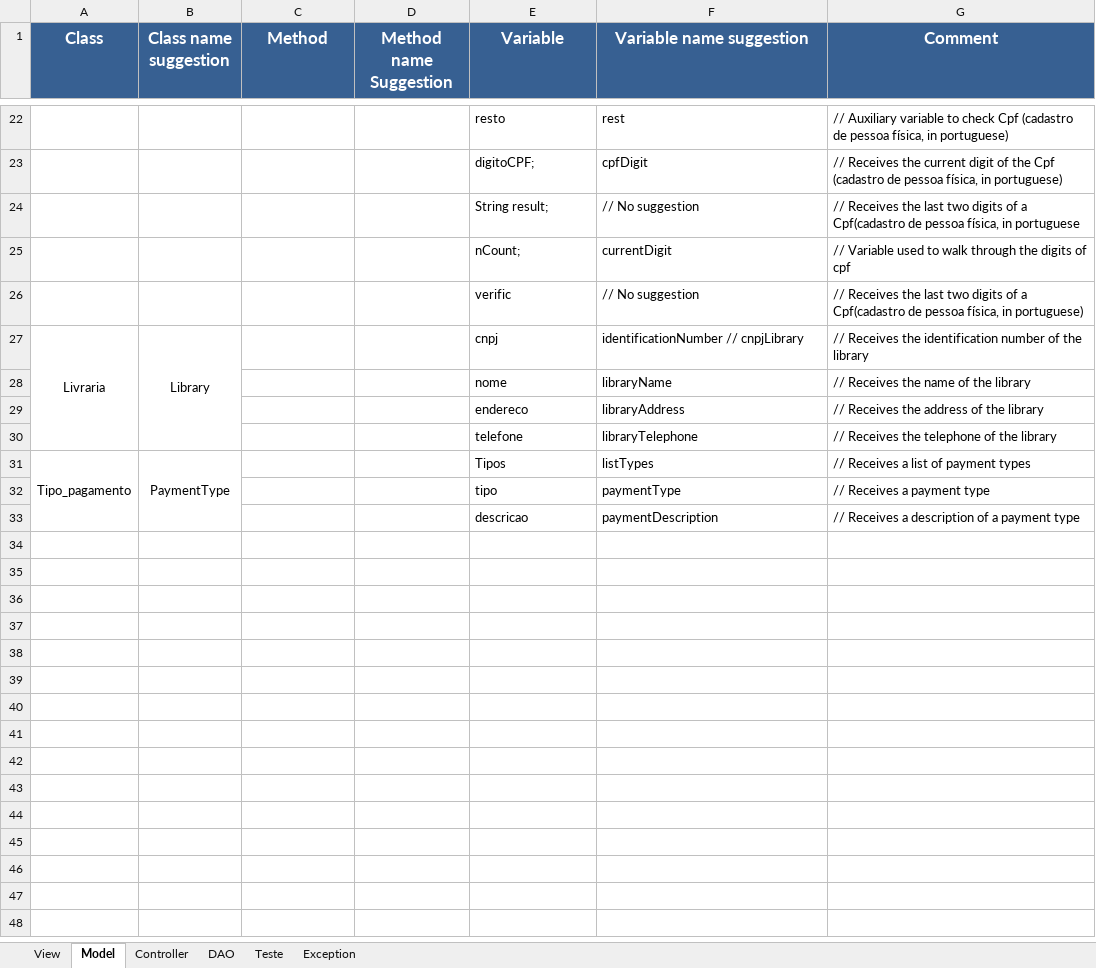
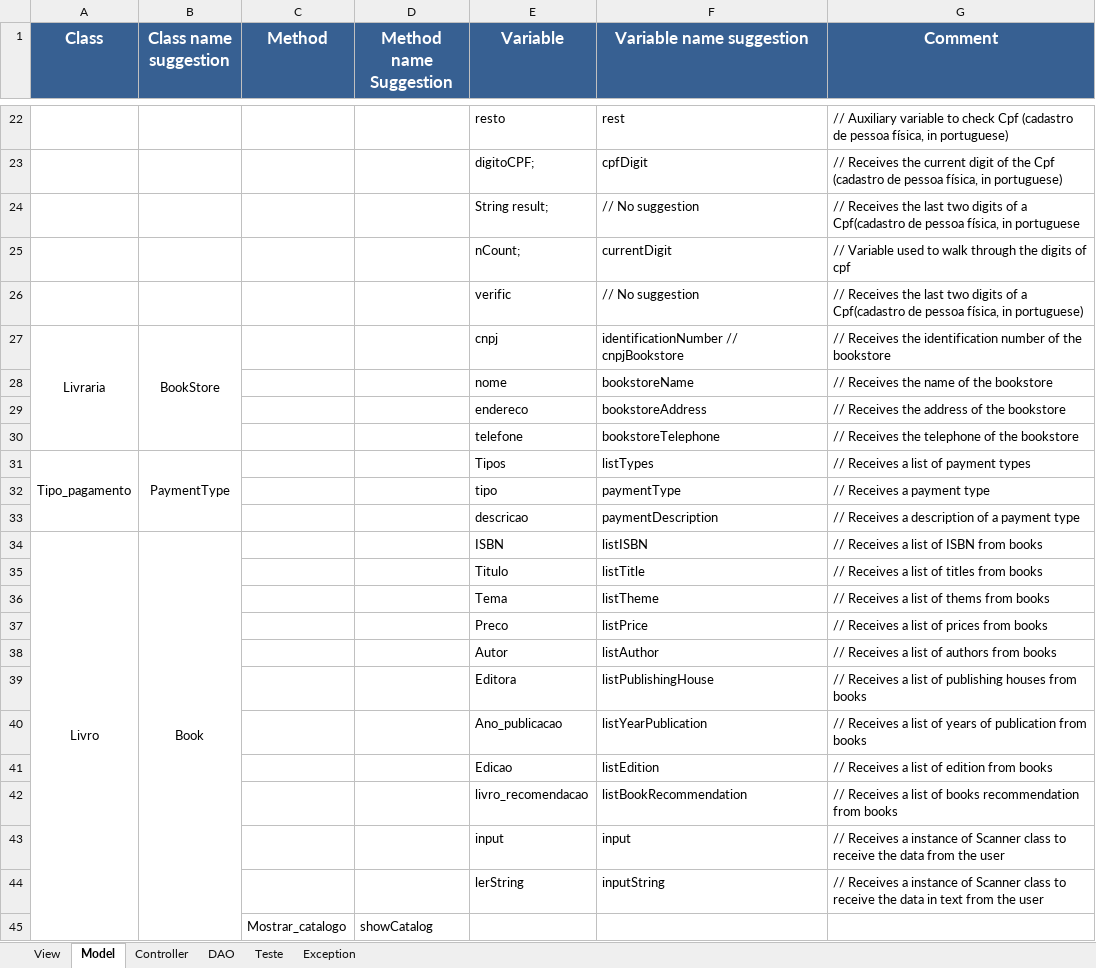
Before and after one commit to Emiliemorais/Tecnicas-de-Programacao---Grupo-1, an Excel workbook: Atividade 2 - Lista de variáveis_B.xlsx, sheet Model, drawn as a sheet; only a part is shown, gaps mark what is left out; values as stored, in another font and other column widths than the file's, no borders; the diff covers the shown part only; the diff names each change by its address in the sheet, - before the commit and + after, or states it on an @@ line.

Commit message:
Lista de variáveis

```diff
--- a/Atividade 2 - Lista de variáveis_B.xlsx (sheet Model)
+++ b/Atividade 2 - Lista de variáveis_B.xlsx (sheet Model)
-B27 (Class name suggestion): Library
+B27 (Class name suggestion): BookStore
-F27 (Variable name suggestion): identificationNumber // cnpjLibrary
+F27 (Variable name suggestion): identificationNumber // cnpjBookstore
-G27 (Comment): …of the library
+G27 (Comment): …of the bookstore
-F28 (Variable name suggestion): libraryName
+F28 (Variable name suggestion): bookstoreName
-G28 (Comment): // Receives the name of the library
+G28 (Comment): // Receives the name of the bookstore
-F29 (Variable name suggestion): libraryAddress
+F29 (Variable name suggestion): bookstoreAddress
-G29 (Comment): // Receives the address of the library
+G29 (Comment): // Receives the address of the bookstore
-F30 (Variable name suggestion): libraryTelephone
+F30 (Variable name suggestion): bookstoreTelephone
-G30 (Comment): // Receives the telephone of the library
+G30 (Comment): // Receives the telephone of the bookstore
+row 34: Livro | Book |  |  | ISBN | listISBN | // Receives a list of ISBN from books
+row 35:  |  |  |  | Titulo | listTitle | // Receives a list of titles from books
+row 36:  |  |  |  | Tema | listTheme | // Receives a list of thems from books
+row 37:  |  |  |  | Preco | listPrice | // Receives a list of prices from books
+row 38:  |  |  |  | Autor | listAuthor | // Receives a list of authors from books
+row 39:  |  |  |  | Editora | listPublishingHouse | // Receives a list of publishing houses from books
+row 40:  |  |  |  | Ano_publicacao | listYearPublication | // Receives a list of years of publication from books
+row 41:  |  |  |  | Edicao | listEdition | // Receives a list of edition from books
+row 42:  |  |  |  | livro_recomendacao | listBookRecommendation | // Receives a list of books recommendation from books
+row 43:  |  |  |  | input | input | // Receives a instance of Scanner class to receive the data from the user
+row 44:  |  |  |  | lerString | inputString | // Receives a instance of Scanner class to receive the data in text from the user
+row 45:  |  | Mostrar_catalogo | showCatalog
```
Also changed, not shown: 31 added rows elsewhere in this sheet.
